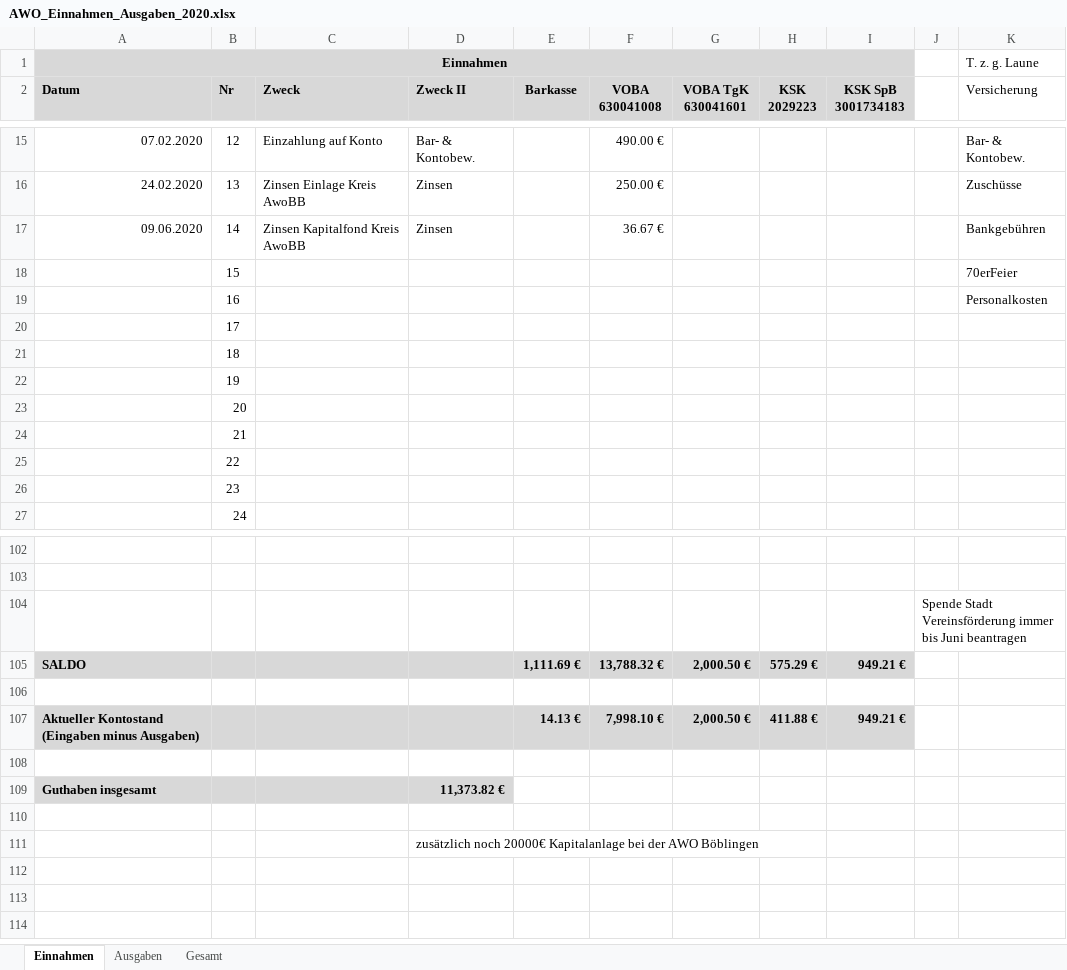
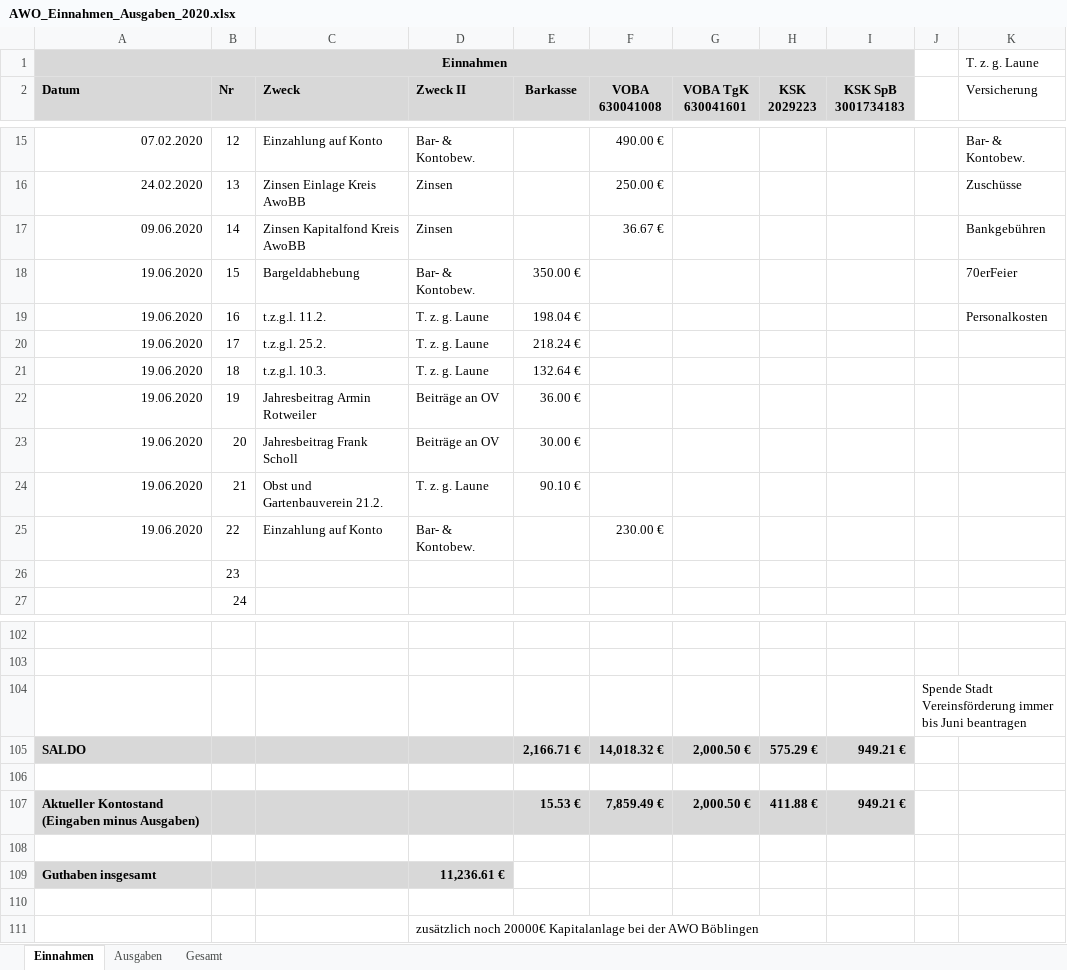
Before and after one commit to bwildner/AWO, an Excel workbook: AWO_Einnahmen_Ausgaben_2020.xlsx, sheet Einnahmen, drawn as a sheet; only a part is shown, gaps mark what is left out; values as stored, in another font and other column widths than the file's, no borders; conditional formats not drawn; the diff names each change by its address in the sheet, - before the commit and + after, or states it on an @@ line.

```diff
--- a/AWO_Einnahmen_Ausgaben_2020.xlsx (sheet Einnahmen)
+++ b/AWO_Einnahmen_Ausgaben_2020.xlsx (sheet Einnahmen)
-A18:A25 (Datum): (empty)
+A18:A25 (Datum): 19.06.2020
-C18 (Zweck): (empty)
+C18 (Zweck): Bargeldabhebung
-D18 (Zweck II): (empty)
+D18 (Zweck II): Bar- & Kontobew.
-E18 (Barkasse): (empty)
+E18 (Barkasse): 350.00 €
-C19 (Zweck): (empty)
+C19 (Zweck): t.z.g.l. 11.2.
-D19:D21 (Zweck II): (empty)
+D19:D21 (Zweck II): T. z. g. Laune
-E19 (Barkasse): (empty)
+E19 (Barkasse): 198.04 €
-C20 (Zweck): (empty)
+C20 (Zweck): t.z.g.l. 25.2.
-E20 (Barkasse): (empty)
+E20 (Barkasse): 218.24 €
-C21 (Zweck): (empty)
+C21 (Zweck): t.z.g.l. 10.3.
-E21 (Barkasse): (empty)
+E21 (Barkasse): 132.64 €
-C22 (Zweck): (empty)
+C22 (Zweck): Jahresbeitrag Armin Rotweiler
-D22:D23 (Zweck II): (empty)
+D22:D23 (Zweck II): Beiträge an OV
-E22 (Barkasse): (empty)
+E22 (Barkasse): 36.00 €
-C23 (Zweck): (empty)
+C23 (Zweck): Jahresbeitrag Frank Scholl
-E23 (Barkasse): (empty)
+E23 (Barkasse): 30.00 €
-C24 (Zweck): (empty)
+C24 (Zweck): Obst und Gartenbauverein 21.2.
-D24 (Zweck II): (empty)
+D24 (Zweck II): T. z. g. Laune
-E24 (Barkasse): (empty)
+E24 (Barkasse): 90.10 €
-C25 (Zweck): (empty)
+C25 (Zweck): Einzahlung auf Konto
-D25 (Zweck II): (empty)
+D25 (Zweck II): Bar- & Kontobew.
-F25 (VOBA 630041008): (empty)
+F25 (VOBA 630041008): 230.00 €
-E105 (Barkasse): 1,111.69 €
+E105 (Barkasse): 2,166.71 €
-F105 (VOBA 630041008): 13,788.32 €
+F105 (VOBA 630041008): 14,018.32 €
-E107 (Barkasse): 14.13 €
+E107 (Barkasse): 15.53 €
-F107 (VOBA 630041008): 7,998.10 €
+F107 (VOBA 630041008): 7,859.49 €
-D109 (Zweck II): 11,373.82 €
+D109 (Zweck II): 11,236.61 €
```
Also changed, not shown: sheet Ausgaben.
